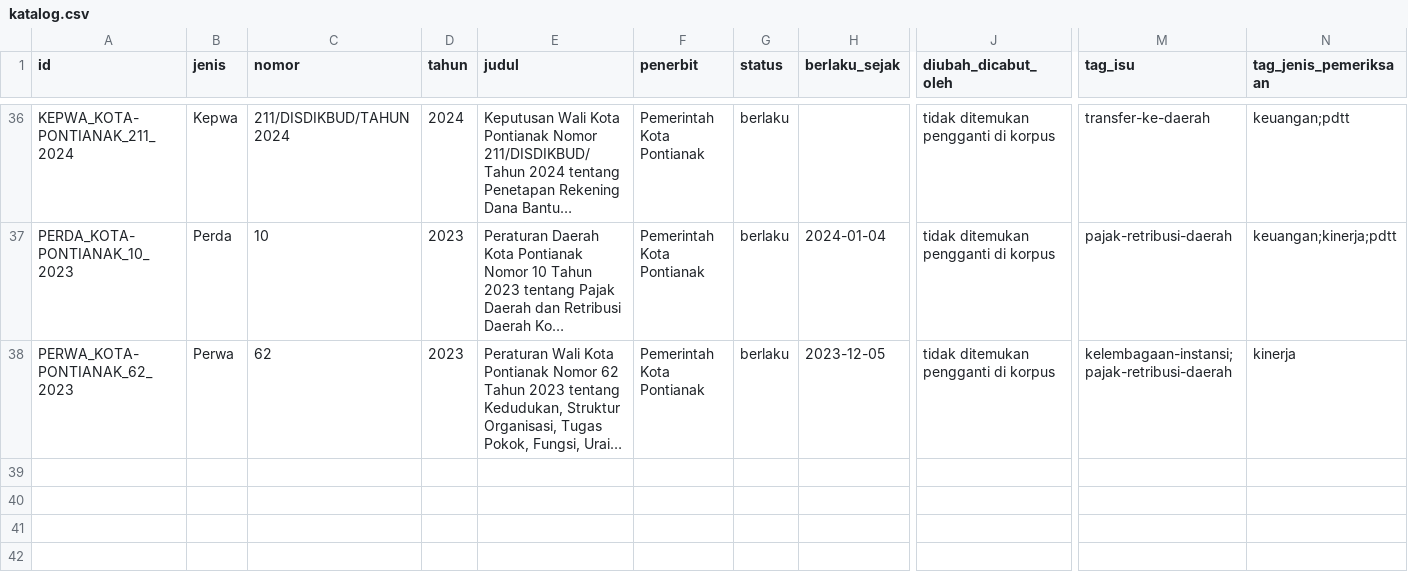
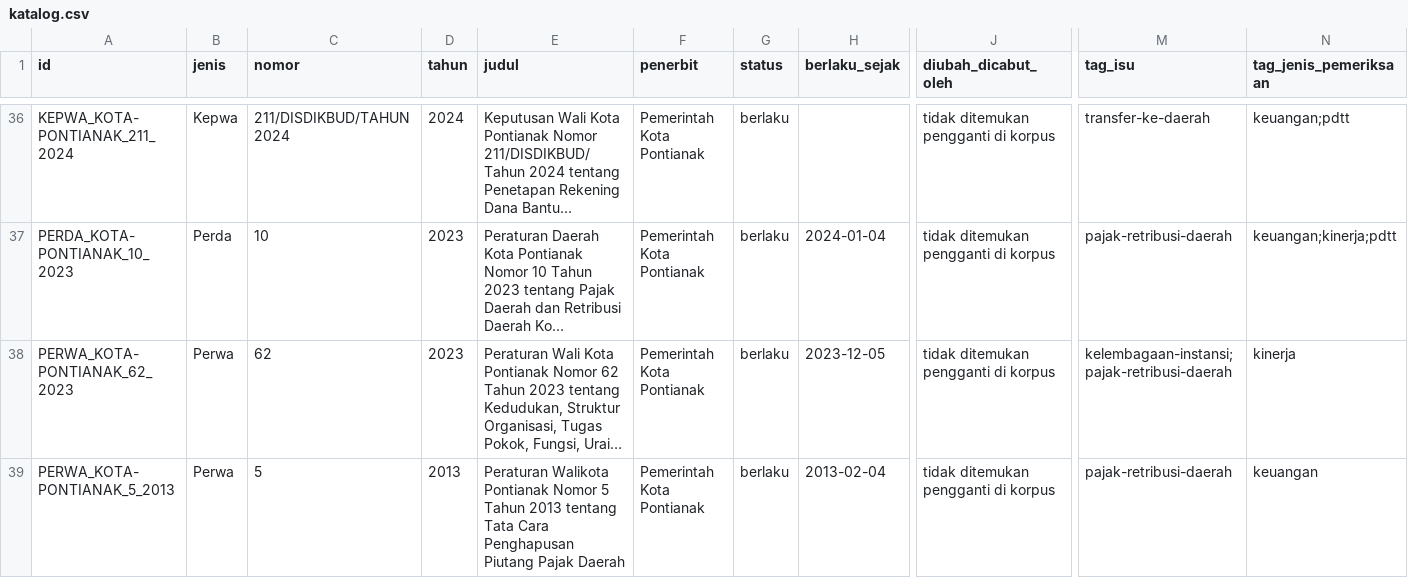
Before and after one commit to primaditra/korpus-daerah, a CSV file: katalog.csv, drawn as a sheet; only a part is shown, gaps mark what is left out; long unchanged cells end in …; rows hold the shown columns only; the diff names each change by its address in the sheet, - before the commit and + after, or states it on an @@ line.

```diff
--- a/katalog.csv
+++ b/katalog.csv
+row 39: PERWA_KOTA-PONTIANAK_5_2013 | Perwa | 5 | 2013 | Peraturan Walikota Pontianak Nomor 5 Tahun 2013 tentang Tata Cara Penghapusan Piutang Pajak Daerah | Pemerintah Kota Pontianak | berlaku | 2013-02-04 | tidak ditemukan pengganti di korpus | pajak-retribusi-daerah | keuangan
```
Also changed, not shown: 1 other file.
